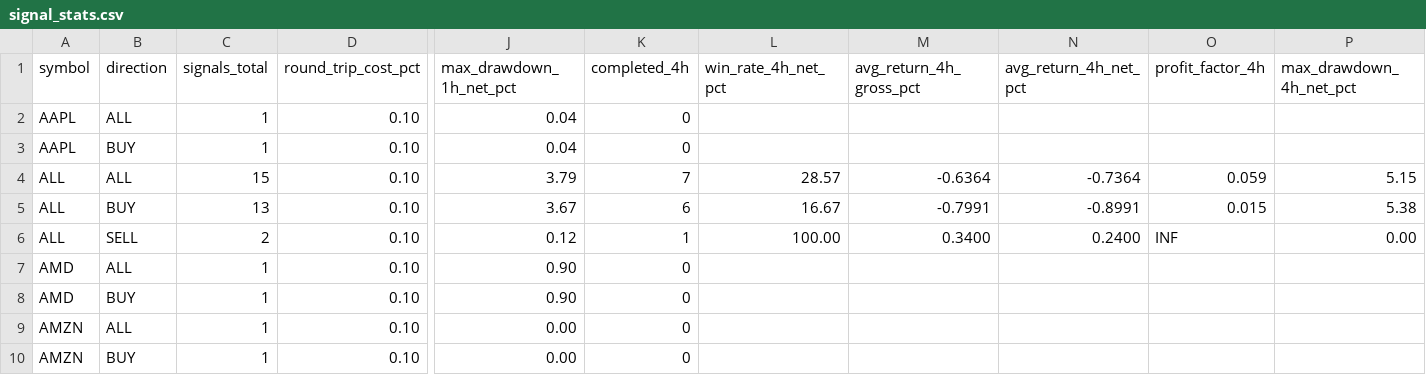
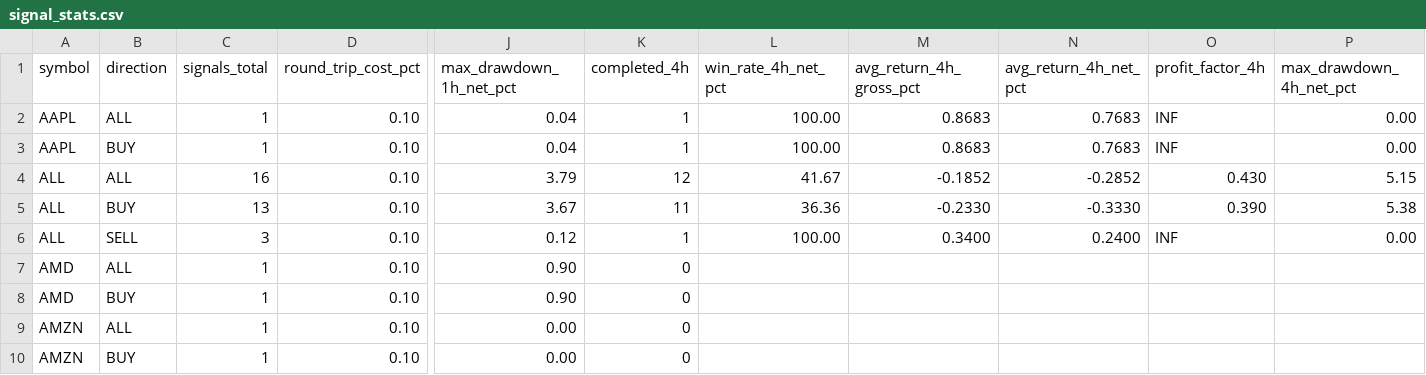
Before and after one commit to jaimefg19034/macd-alerts, a CSV file: data/signal_stats.csv, drawn as a sheet; only a part is shown, gaps mark what is left out; the diff covers the shown part only; the diff names each change by its address in the sheet, - before the commit and + after, or states it on an @@ line.

```diff
--- a/data/signal_stats.csv
+++ b/data/signal_stats.csv
-K2:K3 (completed_4h): 0
+K2:K3 (completed_4h): 1
-L2:L3 (win_rate_4h_net_pct): (empty)
+L2:L3 (win_rate_4h_net_pct): 100.00
-M2:M3 (avg_return_4h_gross_pct): (empty)
+M2:M3 (avg_return_4h_gross_pct): 0.8683
-N2:N3 (avg_return_4h_net_pct): (empty)
+N2:N3 (avg_return_4h_net_pct): 0.7683
-O2:O3 (profit_factor_4h): (empty)
+O2:O3 (profit_factor_4h): INF
-P2:P3 (max_drawdown_4h_net_pct): (empty)
+P2:P3 (max_drawdown_4h_net_pct): 0.00
-C4 (signals_total): 15
+C4 (signals_total): 16
-K4 (completed_4h): 7
+K4 (completed_4h): 12
-L4 (win_rate_4h_net_pct): 28.57
+L4 (win_rate_4h_net_pct): 41.67
-M4 (avg_return_4h_gross_pct): -0.6364
+M4 (avg_return_4h_gross_pct): -0.1852
-N4 (avg_return_4h_net_pct): -0.7364
+N4 (avg_return_4h_net_pct): -0.2852
-O4 (profit_factor_4h): 0.059
+O4 (profit_factor_4h): 0.430
-K5 (completed_4h): 6
+K5 (completed_4h): 11
-L5 (win_rate_4h_net_pct): 16.67
+L5 (win_rate_4h_net_pct): 36.36
-M5 (avg_return_4h_gross_pct): -0.7991
+M5 (avg_return_4h_gross_pct): -0.2330
-N5 (avg_return_4h_net_pct): -0.8991
+N5 (avg_return_4h_net_pct): -0.3330
-O5 (profit_factor_4h): 0.015
+O5 (profit_factor_4h): 0.390
-C6 (signals_total): 2
+C6 (signals_total): 3
```
Also changed, not shown: 1 added row and 49 edited cells elsewhere in this file, data/signal_history.csv, 1 other file.
